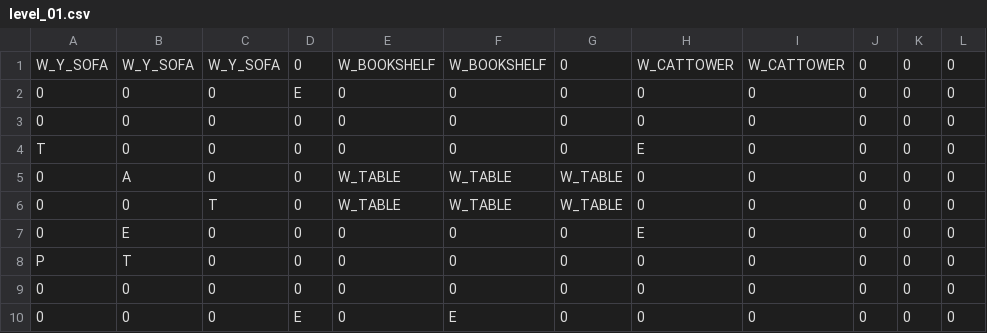
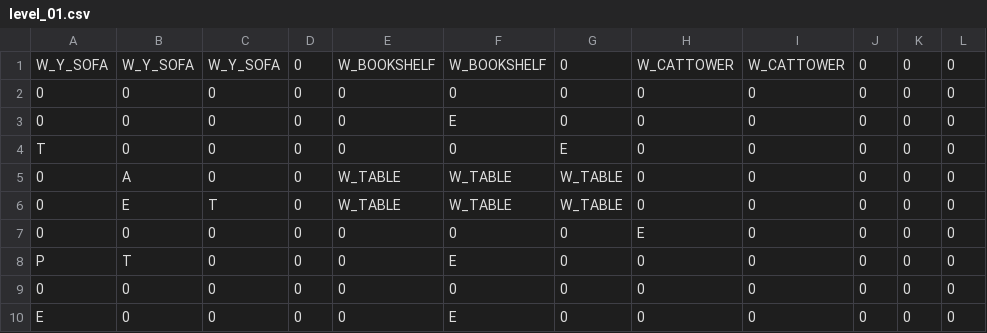
Before and after one commit to MtAkatsuki/Nekobutsuke, a CSV file: Assets/level/level_01.csv, drawn as a sheet.

```diff
--- a/Assets/level/level_01.csv
+++ b/Assets/level/level_01.csv
@@ -1,10 +1,10 @@
 W_Y_SOFA,W_Y_SOFA,W_Y_SOFA,0,W_BOOKSHELF,W_BOOKSHELF,0,W_CATTOWER,W_CATTOWER,0,0,0
-0,0,0,E,0,0,0,0,0,0,0,0
 0,0,0,0,0,0,0,0,0,0,0,0
-T,0,0,0,0,0,0,E,0,0,0,0
+0,0,0,0,0,E,0,0,0,0,0,0
+T,0,0,0,0,0,E,0,0,0,0,0
 0,A,0,0,W_TABLE,W_TABLE,W_TABLE,0,0,0,0,0
-0,0,T,0,W_TABLE,W_TABLE,W_TABLE,0,0,0,0,0
-0,E,0,0,0,0,0,E,0,0,0,0
-P,T,0,0,0,0,0,0,0,0,0,0
+0,E,T,0,W_TABLE,W_TABLE,W_TABLE,0,0,0,0,0
+0,0,0,0,0,0,0,E,0,0,0,0
+P,T,0,0,0,E,0,0,0,0,0,0
 0,0,0,0,0,0,0,0,0,0,0,0
-0,0,0,E,0,E,0,0,0,0,0,0
+E,0,0,0,0,E,0,0,0,0,0,0
```
Also changed, not shown: 8 other files.
